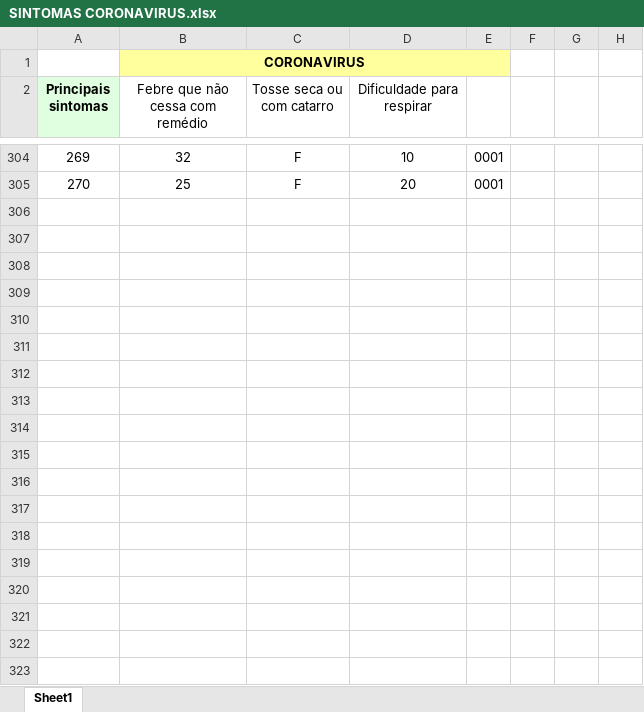
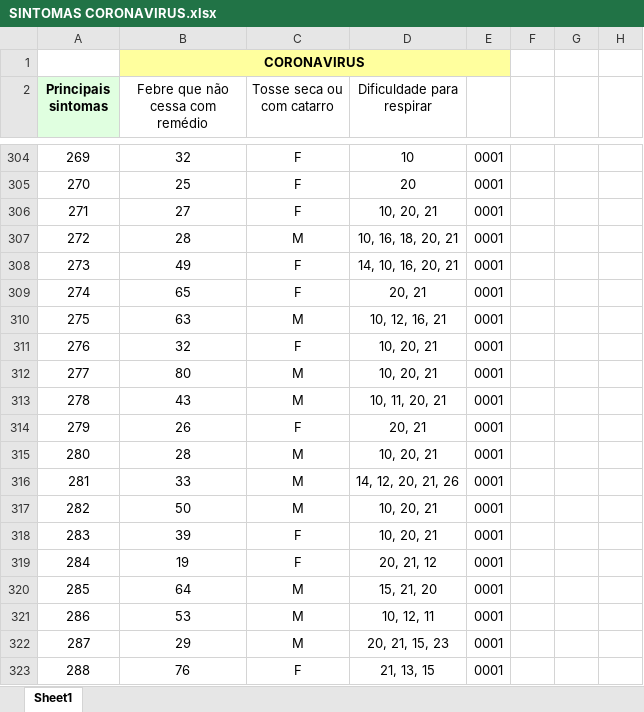
Before and after one commit to iwebwork/COVID-19, an Excel workbook: SINTOMAS CORONAVIRUS.xlsx, sheet Sheet1, drawn as a sheet; only a part is shown, gaps mark what is left out; values as stored, in another font and other column widths than the file's, no borders; the diff covers the shown part only; the diff names each change by its address in the sheet, - before the commit and + after, or states it on an @@ line.

```diff
--- a/SINTOMAS CORONAVIRUS.xlsx (sheet Sheet1)
+++ b/SINTOMAS CORONAVIRUS.xlsx (sheet Sheet1)
+row 306: 271 | 27 | F | 10, 20, 21 | 0001
+row 307: 272 | 28 | M | 10, 16, 18, 20, 21 | 0001
+row 308: 273 | 49 | F | 14, 10, 16, 20, 21 | 0001
+row 309: 274 | 65 | F | 20, 21 | 0001
+row 310: 275 | 63 | M | 10, 12, 16, 21 | 0001
+row 311: 276 | 32 | F | 10, 20, 21 | 0001
+row 312: 277 | 80 | M | 10, 20, 21 | 0001
+row 313: 278 | 43 | M | 10, 11, 20, 21 | 0001
+row 314: 279 | 26 | F | 20, 21 | 0001
+row 315: 280 | 28 | M | 10, 20, 21 | 0001
+row 316: 281 | 33 | M | 14, 12, 20, 21, 26 | 0001
+row 317: 282 | 50 | M | 10, 20, 21 | 0001
+row 318: 283 | 39 | F | 10, 20, 21 | 0001
+row 319: 284 | 19 | F | 20, 21, 12 | 0001
+row 320: 285 | 64 | M | 15, 21, 20 | 0001
+row 321: 286 | 53 | M | 10, 12, 11 | 0001
+row 322: 287 | 29 | M | 20, 21, 15, 23 | 0001
+row 323: 288 | 76 | F | 21, 13, 15 | 0001
```
Also changed, not shown: 23 added rows elsewhere in this sheet, 1 other file.
